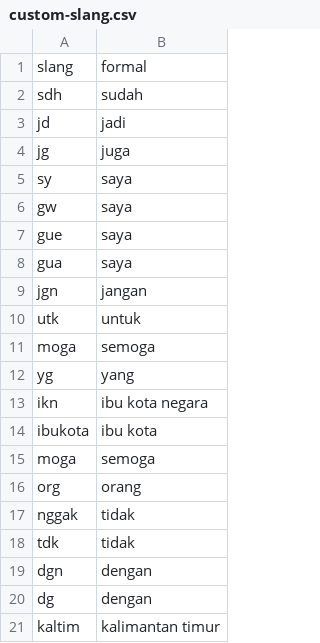
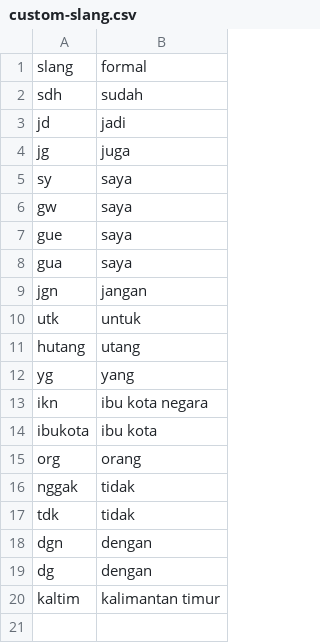
Before and after one commit to VinsenN/Sentiment-Analysis-Pemindahan-Ibu-Kota, a CSV file: data/slang/custom-slang.csv, drawn as a sheet; removed rows and columns are numbered as before the commit, all else as after; the diff names each change by its address in the sheet, - before the commit and + after, or states it on an @@ line.

Commit message:
Update custom-slang.csv

```diff
--- a/data/slang/custom-slang.csv
+++ b/data/slang/custom-slang.csv
-row 11: moga | semoga
+row 11: hutang | utang
-row 15: moga | semoga
```
